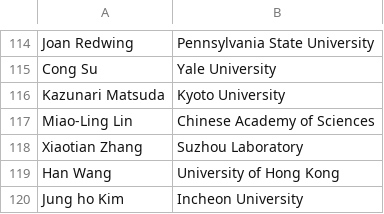
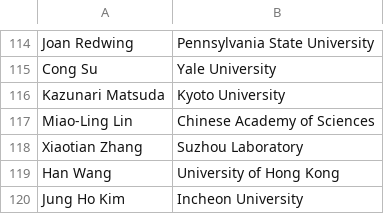
Before and after one commit to 2dtmd/tmd_conference, a CSV file: tmd_conference/_data/2D_Conference.csv, drawn as a sheet; only a part is shown, gaps mark what is left out.

Commit message:
Restore 2D_Conference.csv with original entries

```diff
--- a/tmd_conference/_data/2D_Conference.csv
+++ b/tmd_conference/_data/2D_Conference.csv
@@ -119,2 +119,2 @@ Xiaotian Zhang, Suzhou Laboratory
 Han Wang, University of Hong Kong
-Jung ho Kim, Incheon University
+Jung Ho Kim, Incheon University
```
